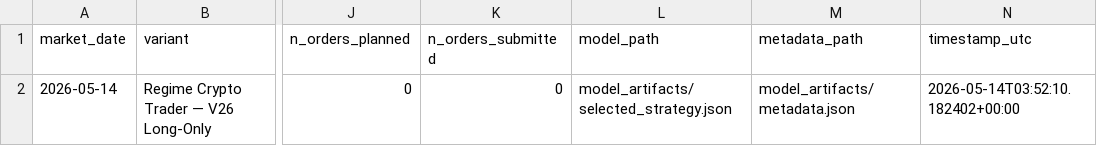
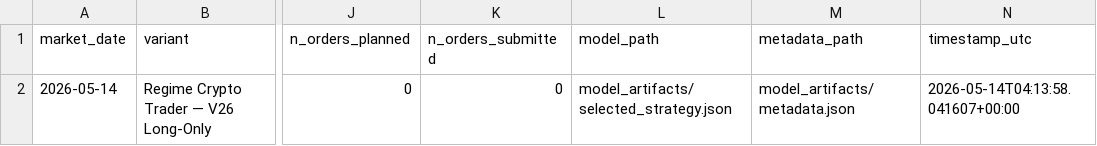
Before and after one commit to FinTechEntrepreneurldz/regime_crypto_trader, a CSV file: logs/decisions/latest_decision.csv, drawn as a sheet; only a part is shown, gaps mark what is left out; the diff names each change by its address in the sheet, - before the commit and + after, or states it on an @@ line.

```diff
--- a/logs/decisions/latest_decision.csv
+++ b/logs/decisions/latest_decision.csv
-N2 (timestamp_utc): 2026-05-14T03:52:10.182402+00:00
+N2 (timestamp_utc): 2026-05-14T04:13:58.041607+00:00
```
Also changed, not shown: logs/decisions/decisions.csv, logs/diagnostics/gate_diagnostics.csv, 6 other files.
